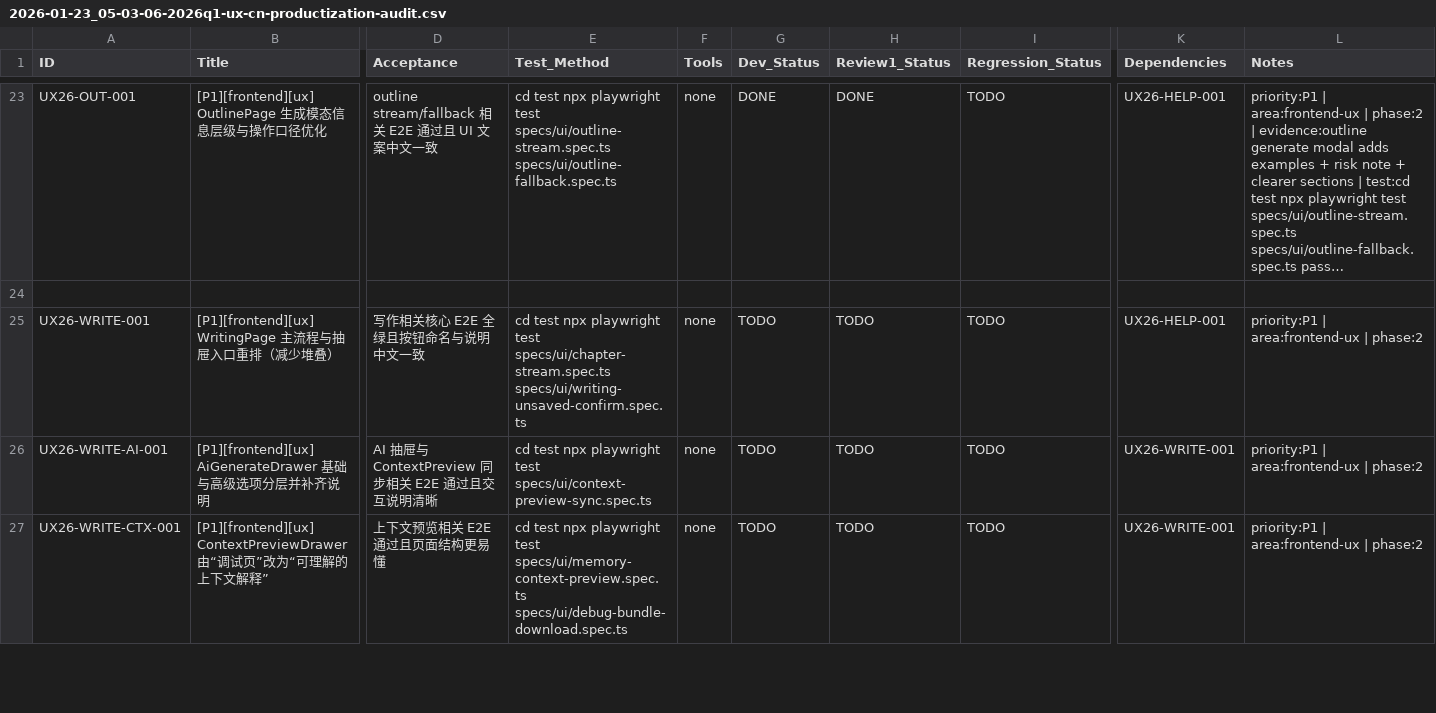
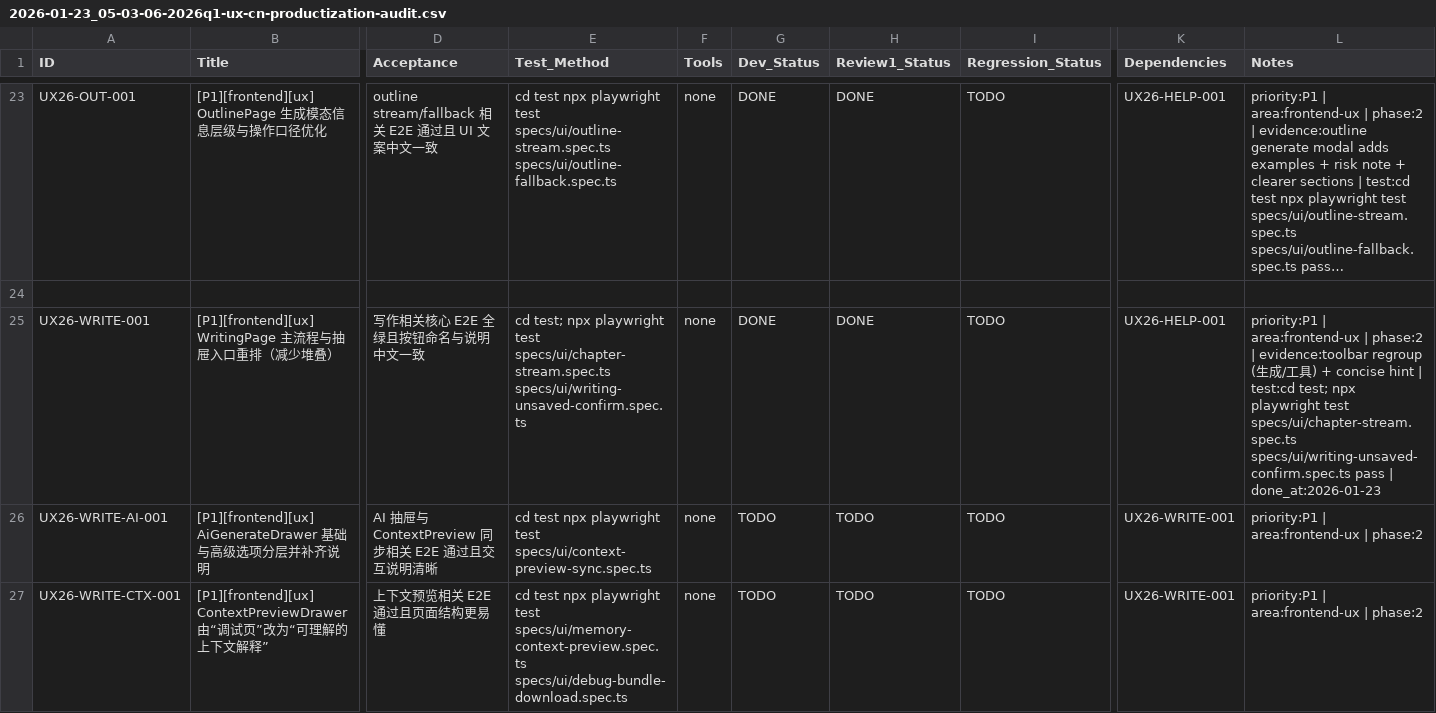
Before and after one commit to inliver233/Ai-Novel-Demo, a CSV file: issues/2026-01-23_05-03-06-2026q1-ux-cn-productization-audit.csv, drawn as a sheet; only a part is shown, gaps mark what is left out; long unchanged cells end in …; the diff names each change by its address in the sheet, - before the commit and + after, or states it on an @@ line.

Commit message:
[UX26-WRITE-001] [P1][frontend][ux] WritingPage 主流程与抽屉入口重排（减少堆叠）

```diff
--- a/issues/2026-01-23_05-03-06-2026q1-ux-cn-productization-audit.csv
+++ b/issues/2026-01-23_05-03-06-2026q1-ux-cn-productization-audit.csv
-E25 (Test_Method): cd test npx playwright…
+E25 (Test_Method): cd test; npx playwright…
-G25 (Dev_Status): TODO
+G25 (Dev_Status): DONE
-H25 (Review1_Status): TODO
+H25 (Review1_Status): DONE
-L25 (Notes): …| phase:2
+L25 (Notes): …| phase:2 | evidence:toolbar regroup (生成/工具) + concise hint | test:cd test; npx playwright test specs/ui/chapter-stream.spec.ts specs/ui/writing-unsaved-confirm.spec.ts pass | done_at:2026-01-23
```
Also changed, not shown: 1 other file.
